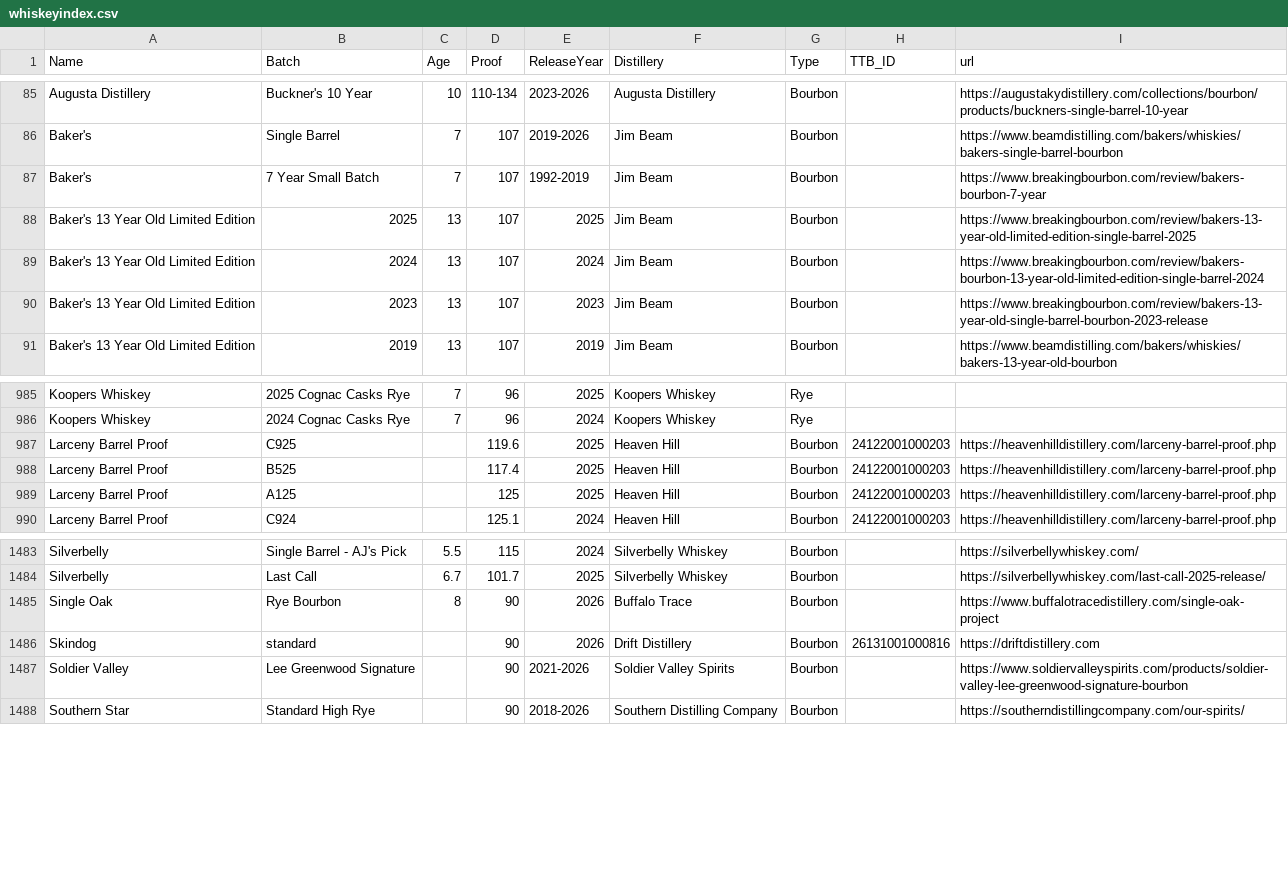
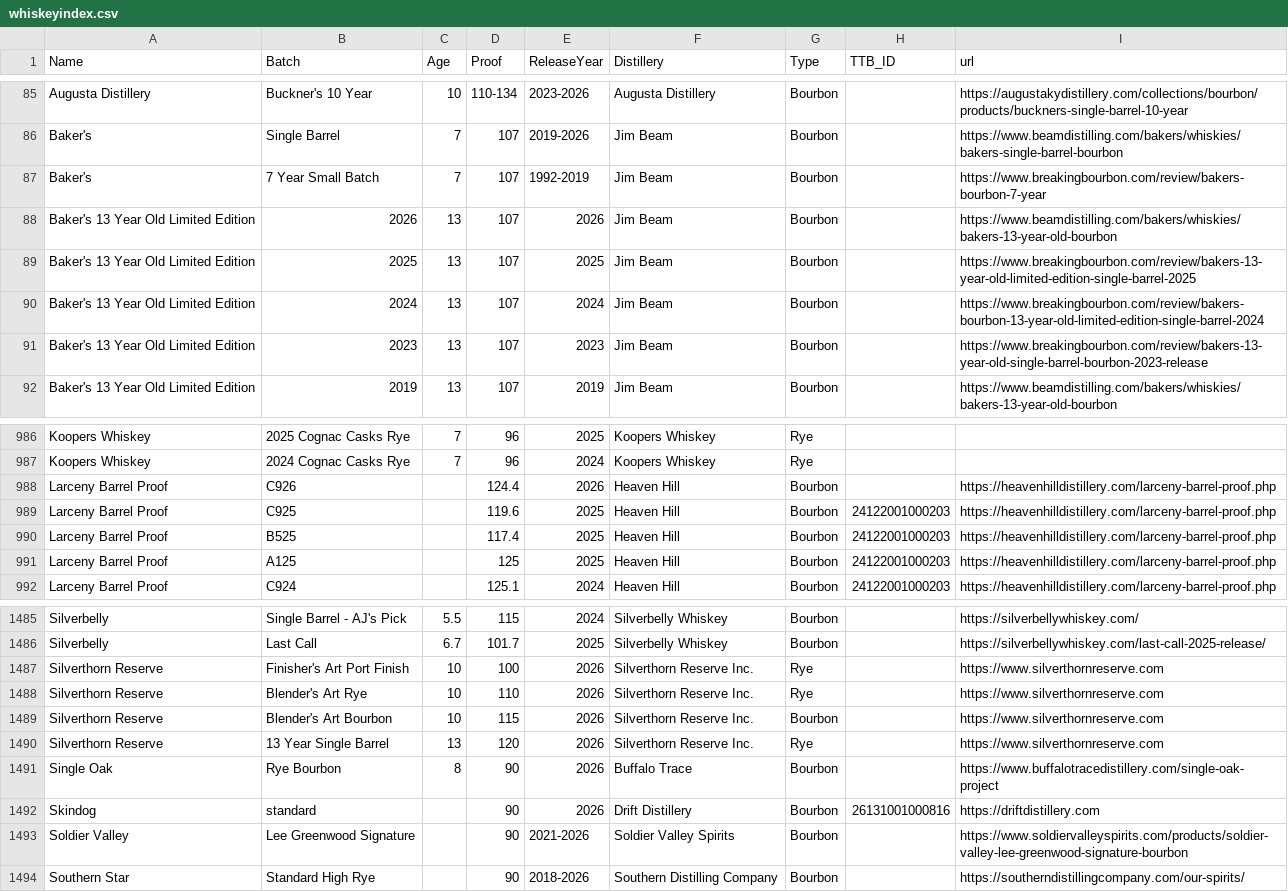
Before and after one commit to weshaggard/whiskeyproofs, a CSV file: _data/whiskeyindex.csv, drawn as a sheet; only a part is shown, gaps mark what is left out.

```diff
--- a/_data/whiskeyindex.csv
+++ b/_data/whiskeyindex.csv
@@ -87,2 +87,3 @@ Baker's,Single Barrel,7,107,2019-2026,Jim Beam,Bourbon,,https://www.beamdistilli
 Baker's,7 Year Small Batch,7,107,1992-2019,Jim Beam,Bourbon,,https://www.breakingbourbon.com/review/bakers-bourbon-7-year
+Baker's 13 Year Old Limited Edition,2026,13,107,2026,Jim Beam,Bourbon,,https://www.beamdistilling.com/bakers/whiskies/bakers-13-year-old-bourbon
 Baker's 13 Year Old Limited Edition,2025,13,107,2025,Jim Beam,Bourbon,,https://www.breakingbourbon.com/review/bakers-13-year-old-limited-edition-single-barrel-2025
@@ -986,2 +987,3 @@ Koopers Whiskey,2025 Cognac Casks Rye,7,96,2025,Koopers Whiskey,Rye,,
 Koopers Whiskey,2024 Cognac Casks Rye,7,96,2024,Koopers Whiskey,Rye,,
+Larceny Barrel Proof,C926,,124.4,2026,Heaven Hill,Bourbon,,https://heavenhilldistillery.com/larceny-barrel-proof.php
 Larceny Barrel Proof,C925,,119.6,2025,Heaven Hill,Bourbon,24122001000203,https://heavenhilldistillery.com/larceny-barrel-proof.php
@@ -1484,2 +1486,6 @@ Silverbelly,Single Barrel - AJ's Pick,5.5,115,2024,Silverbelly Whiskey,Bourbon,,
 Silverbelly,Last Call,6.7,101.7,2025,Silverbelly Whiskey,Bourbon,,https://silverbellywhiskey.com/last-call-2025-release/
+Silverthorn Reserve,Finisher's Art Port Finish,10,100,2026,Silverthorn Reserve Inc.,Rye,,https://www.silverthornreserve.com
+Silverthorn Reserve,Blender's Art Rye,10,110,2026,Silverthorn Reserve Inc.,Rye,,https://www.silverthornreserve.com
+Silverthorn Reserve,Blender's Art Bourbon,10,115,2026,Silverthorn Reserve Inc.,Bourbon,,https://www.silverthornreserve.com
+Silverthorn Reserve,13 Year Single Barrel,13,120,2026,Silverthorn Reserve Inc.,Rye,,https://www.silverthornreserve.com
 Single Oak,Rye Bourbon,8,90,2026,Buffalo Trace,Bourbon,,https://www.buffalotracedistillery.com/single-oak-project
```
